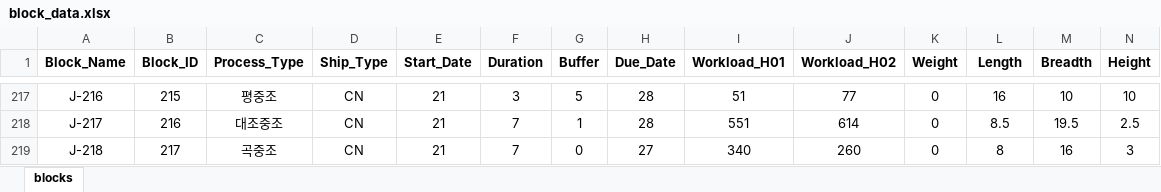
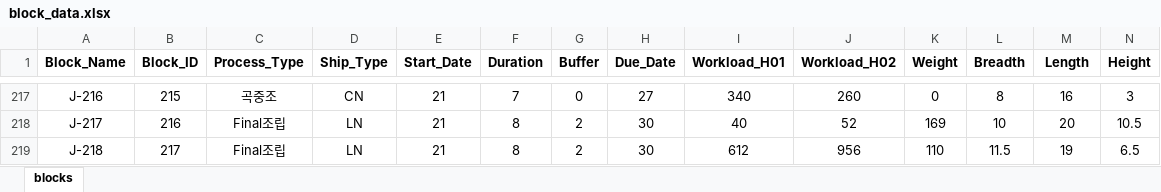
Before and after one commit to SNUPEL/2025_MAS_KSOE, an Excel workbook: input/block_data.xlsx, sheet blocks, drawn as a sheet; only a part is shown, gaps mark what is left out; values as stored, in another font and other column widths than the file's, no borders; the diff covers the shown part only; the diff names each change by its address in the sheet, - before the commit and + after, or states it on an @@ line.

```diff
--- a/input/block_data.xlsx (sheet blocks)
+++ b/input/block_data.xlsx (sheet blocks)
-L1: Length
+L1: Breadth
-M1: Breadth
+M1: Length
-C217 (Process_Type): 평중조
+C217 (Process_Type): 곡중조
-F217 (Duration): 3
+F217 (Duration): 7
-G217 (Buffer): 5
+G217 (Buffer): 0
-H217 (Due_Date): 28
+H217 (Due_Date): 27
-I217 (Workload_H01): 51
+I217 (Workload_H01): 340
-J217 (Workload_H02): 77
+J217 (Workload_H02): 260
-L217 (Breadth): 16
+L217 (Breadth): 8
-M217 (Length): 10
+M217 (Length): 16
-N217 (Height): 10
+N217 (Height): 3
-C218 (Process_Type): 대조중조
+C218 (Process_Type): Final조립
-D218:D219 (Ship_Type): CN
+D218:D219 (Ship_Type): LN
-F218:F219 (Duration): 7
+F218:F219 (Duration): 8
-G218 (Buffer): 1
+G218 (Buffer): 2
-H218 (Due_Date): 28
+H218 (Due_Date): 30
-I218 (Workload_H01): 551
+I218 (Workload_H01): 40
-J218 (Workload_H02): 614
+J218 (Workload_H02): 52
-K218 (Weight): 0
+K218 (Weight): 169
-L218 (Breadth): 8.5
+L218 (Breadth): 10
-M218 (Length): 19.5
+M218 (Length): 20
-N218 (Height): 2.5
+N218 (Height): 10.5
-C219 (Process_Type): 곡중조
+C219 (Process_Type): Final조립
-G219 (Buffer): 0
+G219 (Buffer): 2
-H219 (Due_Date): 27
+H219 (Due_Date): 30
-I219 (Workload_H01): 340
+I219 (Workload_H01): 612
-J219 (Workload_H02): 260
+J219 (Workload_H02): 956
-K219 (Weight): 0
+K219 (Weight): 110
-L219 (Breadth): 8
+L219 (Breadth): 11.5
-M219 (Length): 16
+M219 (Length): 19
-N219 (Height): 3
+N219 (Height): 6.5
```
Also changed, not shown: 3 removed rows and 876 edited cells elsewhere in this sheet, 2 other files.
